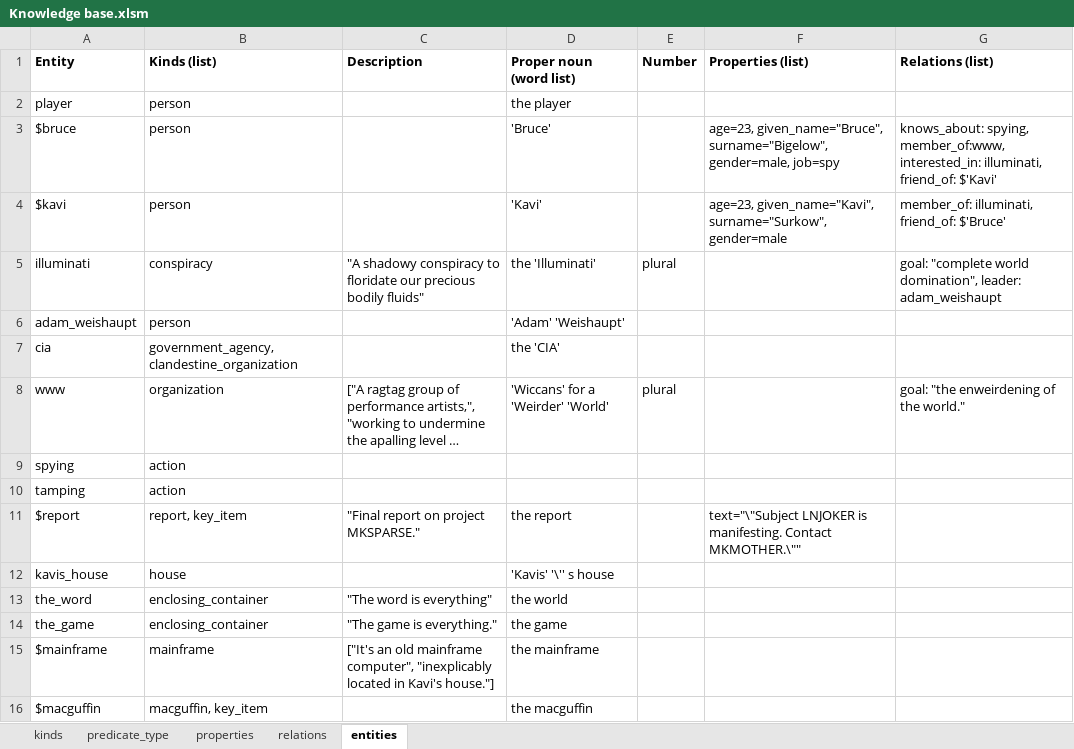
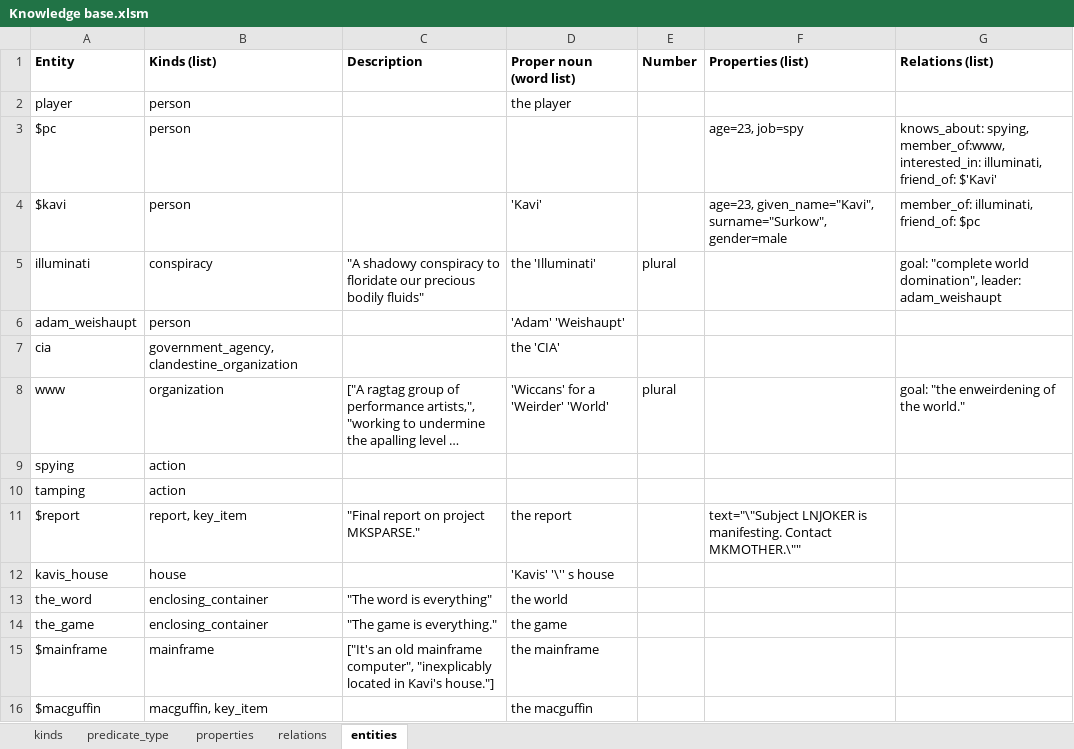
Before and after one commit to ianhorswill/MKULTRA, an Excel workbook: Assets/Ontology/Knowledge base.xlsm, sheet entities, drawn as a sheet; long unchanged cells end in …; values as stored, in another font and other column widths than the file's, no borders; removed rows and columns are numbered as before the commit, all else as after; the diff names each change by its address in the sheet, - before the commit and + after, or states it on an @@ line.

Commit message:
Player character now renamed to $pc
To allow player to name character and change gender.

```diff
--- a/Assets/Ontology/Knowledge base.xlsm (sheet entities)
+++ b/Assets/Ontology/Knowledge base.xlsm (sheet entities)
-row 3: $bruce | person |  | 'Bruce' |  | age=23, given_name="Bruce", surname="Bigelow", gender=male, job=spy | knows_about: spying, member_of:www, interested_in: illuminati, friend_of: $'Kavi'
+row 3: $pc | person |  |  |  | age=23, job=spy | knows_about: spying, member_of:www, interested_in: illuminati, friend_of: $'Kavi'
-G4 (Relations (list)): member_of: illuminati, friend_of: $'Bruce'
+G4 (Relations (list)): member_of: illuminati, friend_of: $pc
```
Also changed, not shown: 11 other files.
